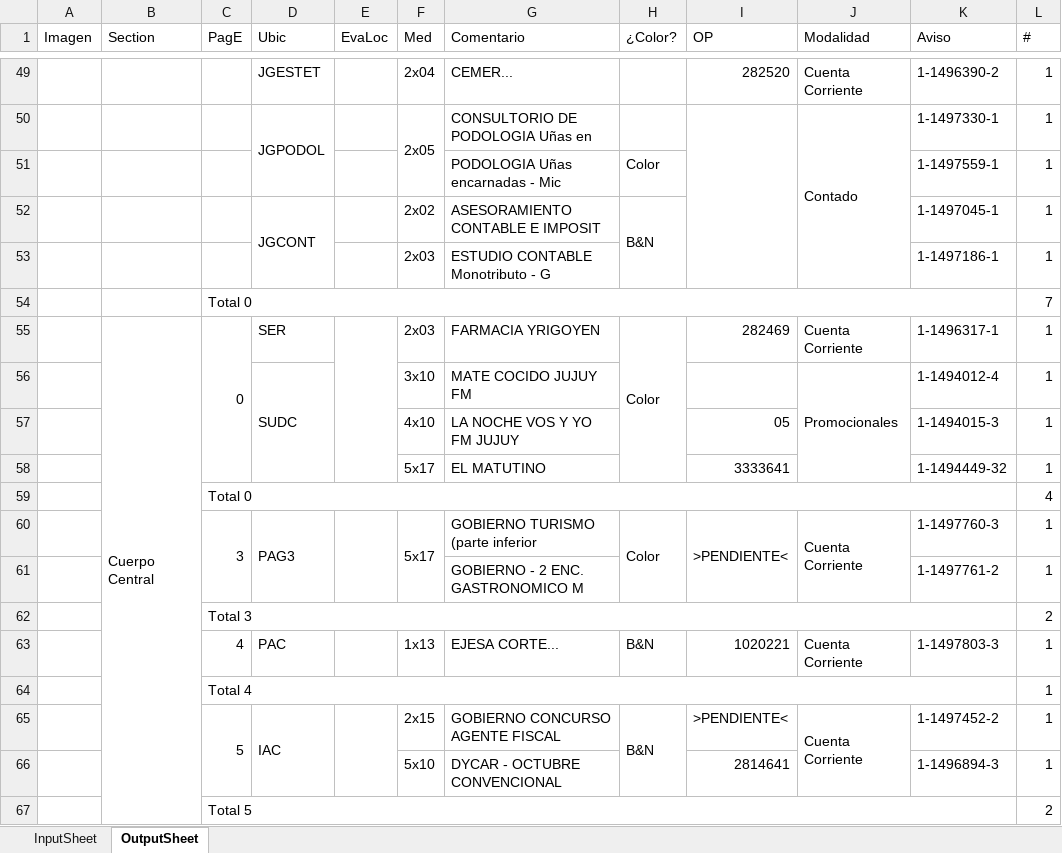
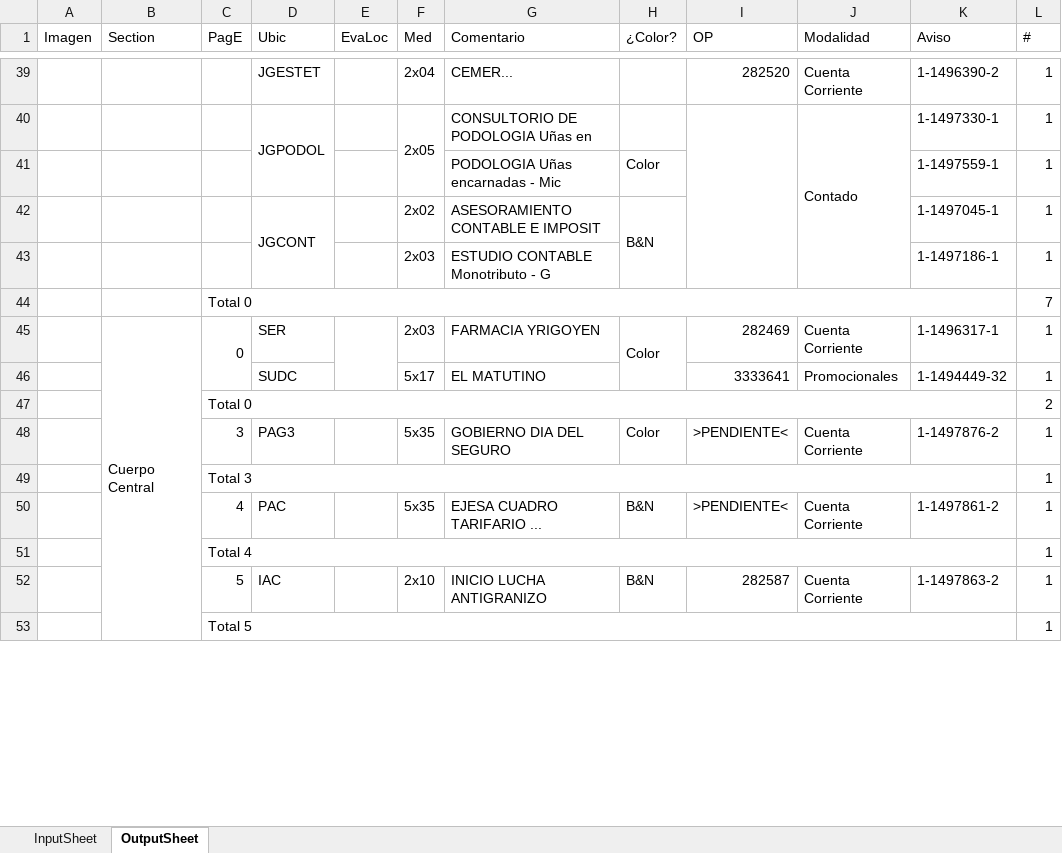
Before and after one commit to zherar7ordoya/AP5, an Excel workbook: Xtras/MSExcel/CDP.xlsm, sheet OutputSheet, drawn as a sheet; only a part is shown, gaps mark what is left out; values as stored, in another font and other column widths than the file's, no cell formats; conditional formats not drawn; removed rows and columns are numbered as before the commit, all else as after; the diff covers the shown part only; the diff names each change by its address in the sheet, - before the commit and + after, or states it on an @@ line.

```diff
--- a/Xtras/MSExcel/CDP.xlsm (sheet OutputSheet)
+++ b/Xtras/MSExcel/CDP.xlsm (sheet OutputSheet)
-row 56:  |  |  | SUDC |  | 3x10 | MATE COCIDO JUJUY FM |  |  | Promocionales | 1-1494012-4 | 1
-row 57:  |  |  |  |  | 4x10 | LA NOCHE VOS Y YO FM JUJUY |  | 05 |  | 1-1494015-3 | 1
-D46 (Ubic): (empty)
+D46 (Ubic): SUDC
-J46 (Modalidad): (empty)
+J46 (Modalidad): Promocionales
-L47 (#): 4
+L47 (#): 2
-C60:C61 merged
-D60:D61 merged
-E60:E61 merged
-F48 (Med): 5x17
+F48 (Med): 5x35
-F60:F61 merged
-G48 (Comentario): GOBIERNO TURISMO (parte inferior
+G48 (Comentario): GOBIERNO DIA DEL SEGURO
-H60:H61 merged
-I60:I61 merged
-J60:J61 merged
-K48 (Aviso): 1-1497760-3
+K48 (Aviso): 1-1497876-2
-row 61:  |  |  |  |  |  | GOBIERNO - 2 ENC. GASTRONOMICO M |  |  |  | 1-1497761-2 | 1
-L49 (#): 2
+L49 (#): 1
-F50 (Med): 1x13
+F50 (Med): 5x35
-G50 (Comentario): EJESA CORTE...
+G50 (Comentario): EJESA CUADRO TARIFARIO ...
-I50 (OP): 1020221
+I50 (OP): >PENDIENTE<
-K50 (Aviso): 1-1497803-3
+K50 (Aviso): 1-1497861-2
-C65:C66 merged
-D65:D66 merged
-E65:E66 merged
-F52 (Med): 2x15
+F52 (Med): 2x10
-G52 (Comentario): GOBIERNO CONCURSO AGENTE FISCAL
+G52 (Comentario): INICIO LUCHA ANTIGRANIZO
-H65:H66 merged
-I52 (OP): >PENDIENTE<
+I52 (OP): 282587
-J65:J66 merged
-K52 (Aviso): 1-1497452-2
+K52 (Aviso): 1-1497863-2
-row 66:  |  |  |  |  | 5x10 | DYCAR - OCTUBRE CONVENCIONAL |  | 2814641 |  | 1-1496894-3 | 1
-L53 (#): 2
+L53 (#): 1
```
Also changed, not shown: 53 added rows, 41 removed rows, 3 moved rows, 69 edited cells and merged cells elsewhere in this sheet, cell formats, hidden cells, 5 other files.
